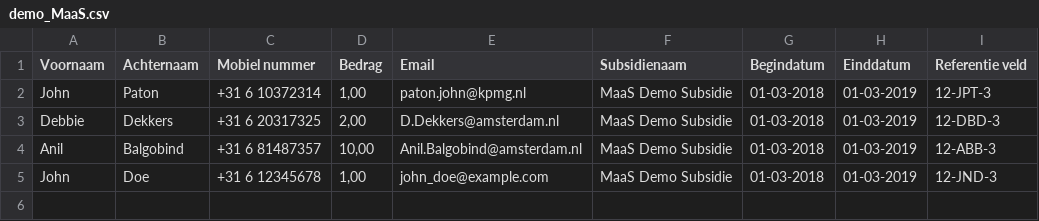
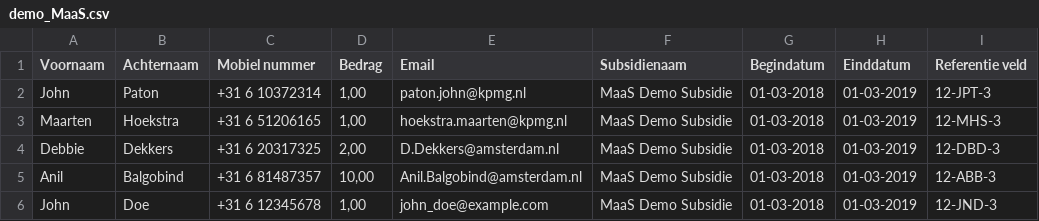
Before and after one commit to Amsterdam/subsidieservice, a CSV file: data/demo_MaaS.csv, drawn as a sheet; the diff names each change by its address in the sheet, - before the commit and + after, or states it on an @@ line.

```diff
--- a/data/demo_MaaS.csv
+++ b/data/demo_MaaS.csv
+row 3: Maarten | Hoekstra | +31 6 51206165 | 1,00 | hoekstra.maarten@kpmg.nl | MaaS Demo Subsidie | 01-03-2018 | 01-03-2019 | 12-MHS-3
```
Also changed, not shown: 2 other files.
